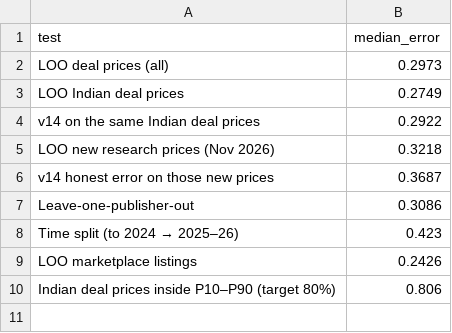
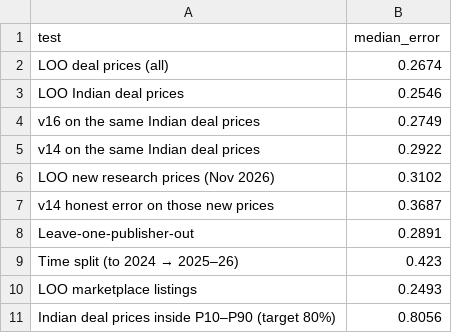
Before and after one commit to mayankmajoka2000-tech/cgem-dashboard, a CSV file: docs/data/accuracy.csv, drawn as a sheet.

```diff
--- a/docs/data/accuracy.csv
+++ b/docs/data/accuracy.csv
@@ -1,10 +1,11 @@
 test,median_error
-LOO deal prices (all),0.2973
-LOO Indian deal prices,0.2749
+LOO deal prices (all),0.2674
+LOO Indian deal prices,0.2546
+v16 on the same Indian deal prices,0.2749
 v14 on the same Indian deal prices,0.2922
-LOO new research prices (Nov 2026),0.3218
+LOO new research prices (Nov 2026),0.3102
 v14 honest error on those new prices,0.3687
-Leave-one-publisher-out,0.3086
+Leave-one-publisher-out,0.2891
 Time split (to 2024 → 2025–26),0.423
-LOO marketplace listings,0.2426
-Indian deal prices inside P10–P90 (target 80%),0.806
+LOO marketplace listings,0.2493
+Indian deal prices inside P10–P90 (target 80%),0.8056
```
Also changed, not shown: docs/data/projects.csv, docs/data/types.csv, 9 other files.
